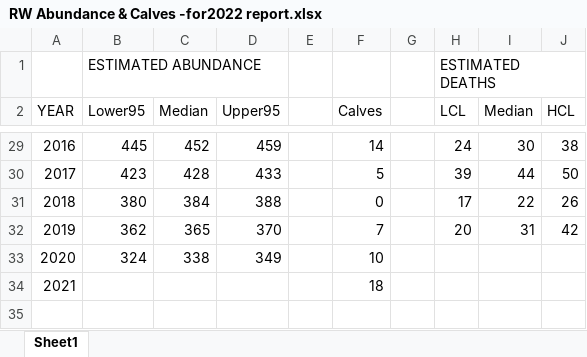
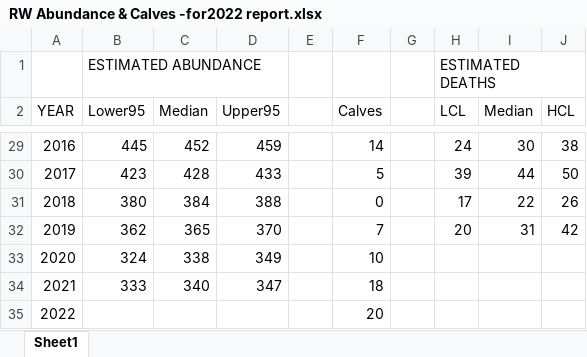
Before and after one commit to NOAA-EDAB/ecodata, an Excel workbook: data-raw/RW Abundance & Calves -for2022 report.xlsx, sheet Sheet1, drawn as a sheet; only a part is shown, gaps mark what is left out; values as stored, in another font and other column widths than the file's, no borders; addresses are those after the commit; the diff names each change by its address in the sheet, - before the commit and + after, or states it on an @@ line.

```diff
--- a/data-raw/RW Abundance & Calves -for2022 report.xlsx (sheet Sheet1)
+++ b/data-raw/RW Abundance & Calves -for2022 report.xlsx (sheet Sheet1)
+row 34: 2021 | 333 | 340 | 347 |  | 18
@@ column A (YEAR) renumbered from row 35 down @@
-F35 (Calves): 18
+F35 (Calves): 20
```
Also changed, not shown: 5 other files.
